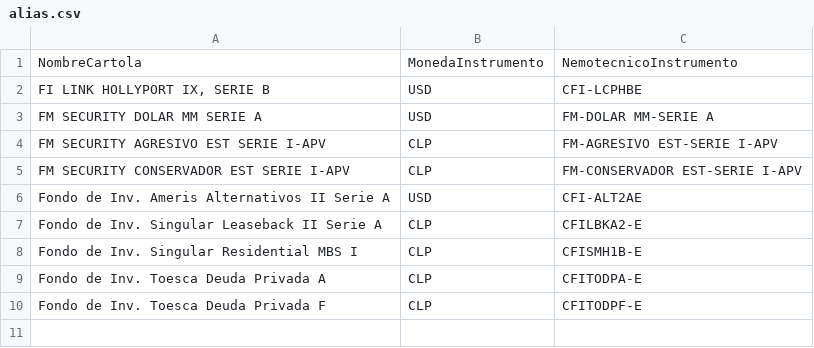
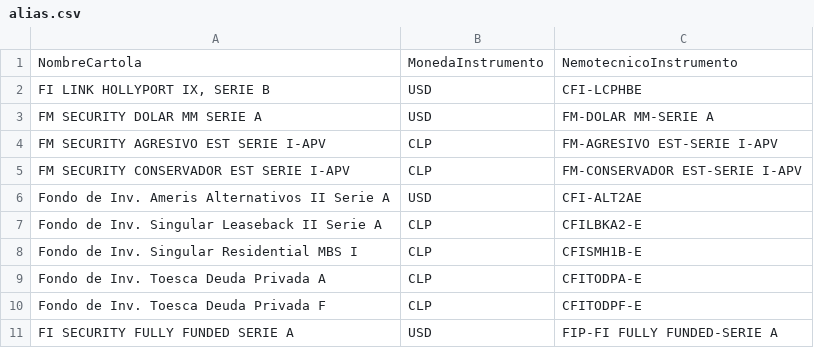
Before and after one commit to felipedm777/Interprete-cartolas, a CSV file: skill/cartolas/datos/alias.csv, drawn as a sheet.

```diff
--- a/skill/cartolas/datos/alias.csv
+++ b/skill/cartolas/datos/alias.csv
@@ -10 +10,2 @@ Fondo de Inv. Toesca Deuda Privada A;CLP;CFITODPA-E
 Fondo de Inv. Toesca Deuda Privada F;CLP;CFITODPF-E
+FI SECURITY FULLY FUNDED SERIE A;USD;FIP-FI FULLY FUNDED-SERIE A
```
Also changed, not shown: skill/cartolas/datos/eventos_capital.csv, 12 other files.
